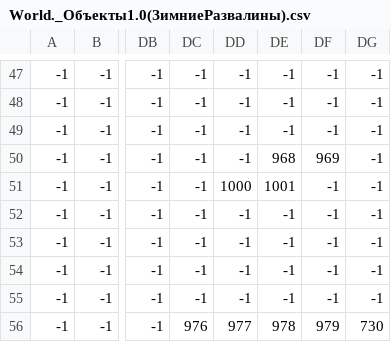
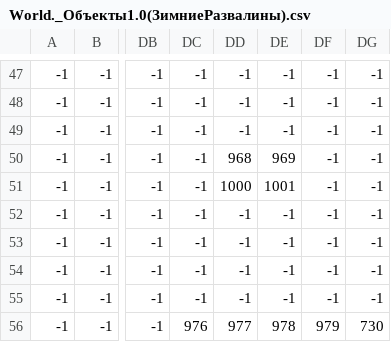
Before and after one commit to taekbeom/Python-project, a CSV file: graphics/TileMap/CSV/World._Объекты1.0(ЗимниеРазвалины).csv, drawn as a sheet; only a part is shown, gaps mark what is left out; the diff names each change by its address in the sheet, - before the commit and + after, or states it on an @@ line.

```diff
--- a/graphics/TileMap/CSV/World._Объекты1.0(ЗимниеРазвалины).csv
+++ b/graphics/TileMap/CSV/World._Объекты1.0(ЗимниеРазвалины).csv
-DD50: -1
+DD50: 968
-DE50: 968
+DE50: 969
-DF50: 969
+DF50: -1
```
Also changed, not shown: graphics/TileMap/CSV/World._ЛиственныйЛабиринт.csv, graphics/TileMap/CSV/World._Объекты4.1(ЖуткийЛес).csv, 1 other file.
